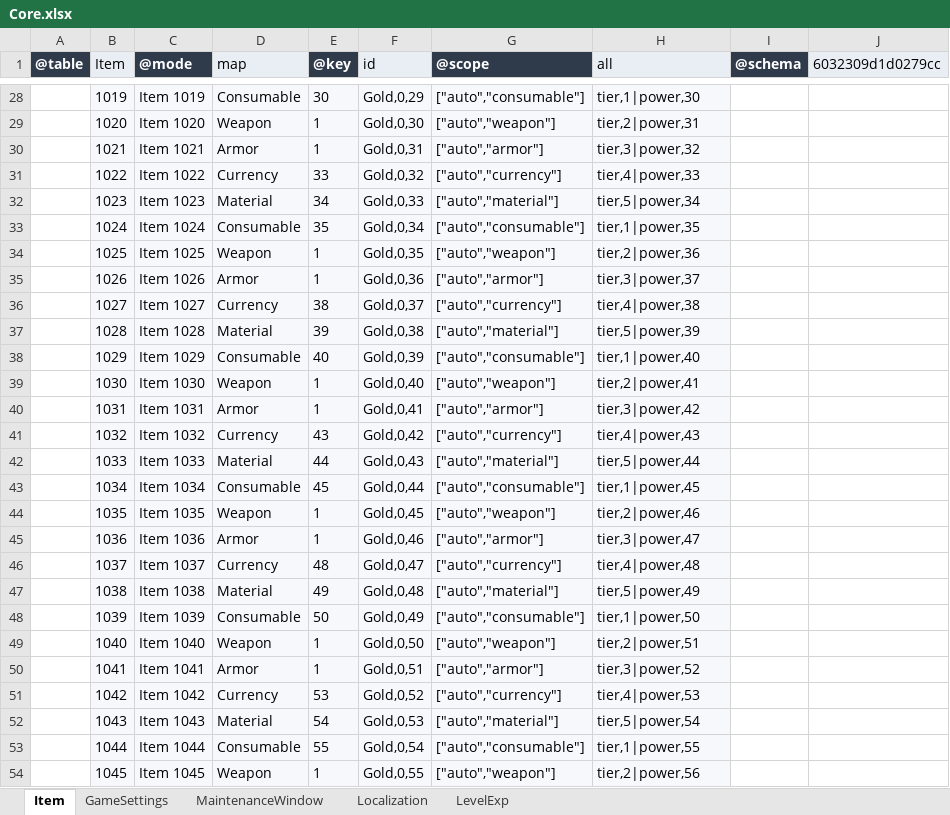
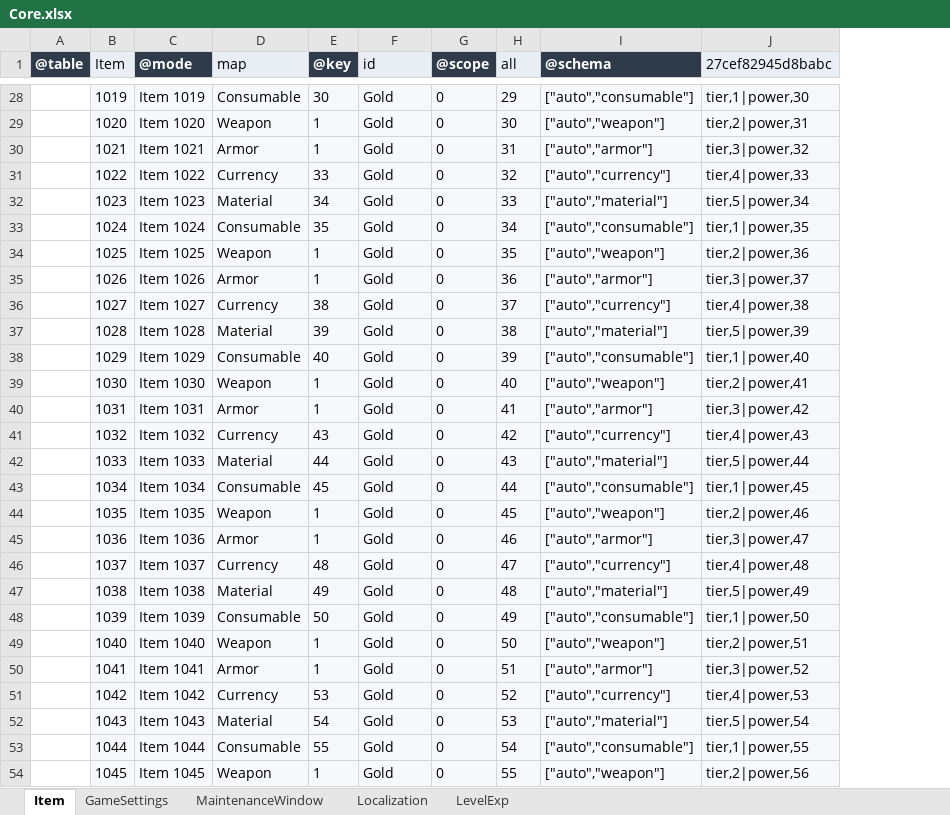
Before and after one commit to realm-labs/sora, an Excel workbook: examples/showcase/data/Core.xlsx, sheet Item, drawn as a sheet; only a part is shown, gaps mark what is left out; values as stored, in another font and other column widths than the file's, no borders; removed rows and columns are numbered as before the commit, all else as after; the diff covers the shown part only; the diff names each change by its address in the sheet, - before the commit and + after, or states it on an @@ line.

```diff
--- a/examples/showcase/data/Core.xlsx (sheet Item)
+++ b/examples/showcase/data/Core.xlsx (sheet Item)
+column G (@scope), rows 28-54: all 0
+column H (all), rows 28-54: 29 | 30 | 31 | 32 | 33 | 34 | 35 | 36 | 37 | 38 | 39 | 40 | 41 | 42 | 43 | 44 | 45 | 46 | 47 | 48 | 49 | 50 | 51 | 52 | 53 | 54 | 55
-column I (@schema), empty
-column J (6032309d1d0279cc), empty
-I1: @scope
+I1: @schema
-J1: all
+J1: 27cef82945d8babc
-F28 (id): Gold,0,29
+F28 (id): Gold
-F29 (id): Gold,0,30
+F29 (id): Gold
-F30 (id): Gold,0,31
+F30 (id): Gold
-F31 (id): Gold,0,32
+F31 (id): Gold
-F32 (id): Gold,0,33
+F32 (id): Gold
-F33 (id): Gold,0,34
+F33 (id): Gold
-F34 (id): Gold,0,35
+F34 (id): Gold
-F35 (id): Gold,0,36
+F35 (id): Gold
-F36 (id): Gold,0,37
+F36 (id): Gold
-F37 (id): Gold,0,38
+F37 (id): Gold
-F38 (id): Gold,0,39
+F38 (id): Gold
-F39 (id): Gold,0,40
+F39 (id): Gold
-F40 (id): Gold,0,41
+F40 (id): Gold
-F41 (id): Gold,0,42
+F41 (id): Gold
-F42 (id): Gold,0,43
+F42 (id): Gold
-F43 (id): Gold,0,44
+F43 (id): Gold
-F44 (id): Gold,0,45
+F44 (id): Gold
-F45 (id): Gold,0,46
+F45 (id): Gold
-F46 (id): Gold,0,47
+F46 (id): Gold
-F47 (id): Gold,0,48
+F47 (id): Gold
-F48 (id): Gold,0,49
+F48 (id): Gold
-F49 (id): Gold,0,50
+F49 (id): Gold
-F50 (id): Gold,0,51
+F50 (id): Gold
-F51 (id): Gold,0,52
+F51 (id): Gold
-F52 (id): Gold,0,53
+F52 (id): Gold
-F53 (id): Gold,0,54
+F53 (id): Gold
-F54 (id): Gold,0,55
+F54 (id): Gold
```
Also changed, not shown: 100 edited cells and cell formats elsewhere in this sheet, examples/showcase/data/Battle.xlsx, examples/showcase/data/Complex.xlsx, 57 other files.
